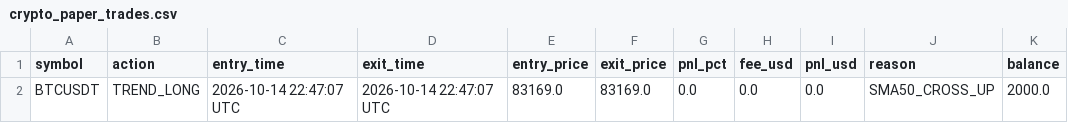
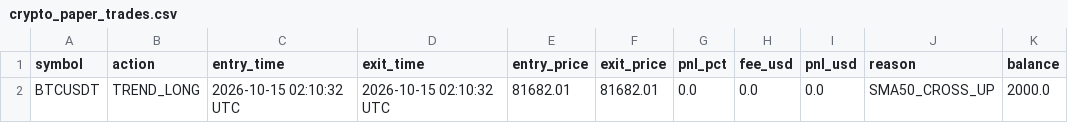
Before and after one commit to thokfoot/crypto-orderblock-bot, a CSV file: data/crypto_paper_trades.csv, drawn as a sheet.

```diff
--- a/data/crypto_paper_trades.csv
+++ b/data/crypto_paper_trades.csv
@@ -1,2 +1,2 @@
 symbol,action,entry_time,exit_time,entry_price,exit_price,pnl_pct,fee_usd,pnl_usd,reason,balance
-BTCUSDT,TREND_LONG,2026-10-14 22:47:07 UTC,2026-10-14 22:47:07 UTC,83169.0,83169.0,0.0,0.0,0.0,SMA50_CROSS_UP,2000.0
+BTCUSDT,TREND_LONG,2026-10-15 02:10:32 UTC,2026-10-15 02:10:32 UTC,81682.01,81682.01,0.0,0.0,0.0,SMA50_CROSS_UP,2000.0
```
Also changed, not shown: 2 other files.
